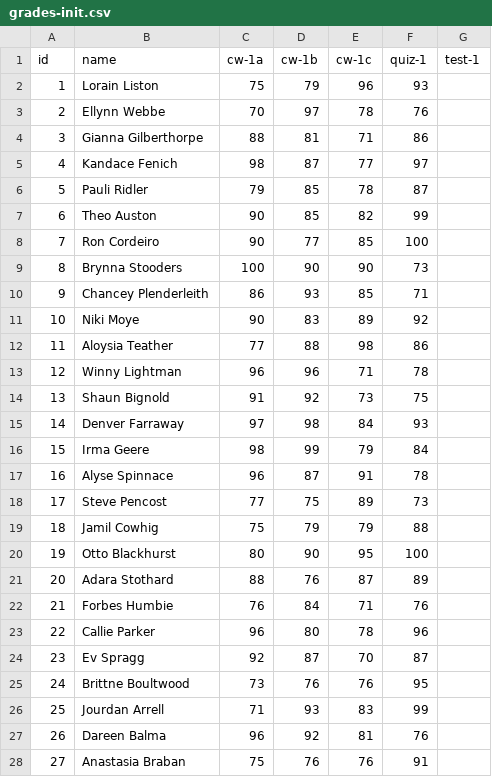
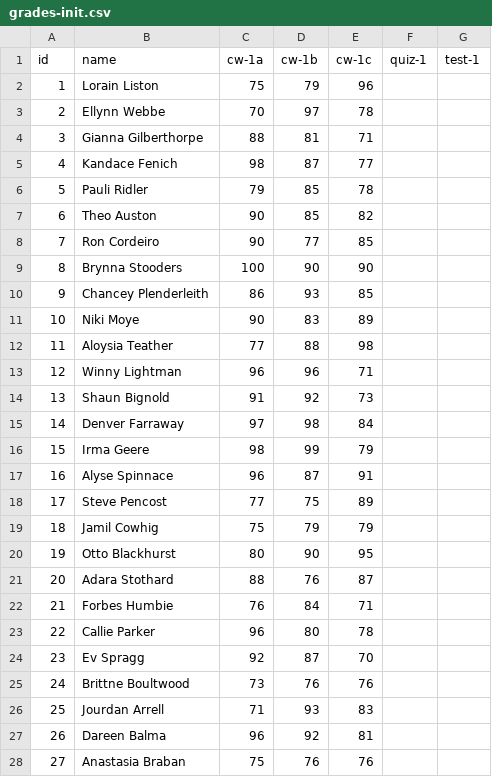
Before and after one commit to iambriansreed/ag-grid-react-importer, a CSV file: docs/grades-init.csv, drawn as a sheet; only a part is shown; the diff covers the shown part only.

```diff
--- a/docs/grades-init.csv
+++ b/docs/grades-init.csv
@@ -1,28 +1,28 @@
 id,name,cw-1a,cw-1b,cw-1c,quiz-1,test-1
-1,Lorain Liston,75,79,96,93,
-2,Ellynn Webbe,70,97,78,76,
-3,Gianna Gilberthorpe,88,81,71,86,
-4,Kandace Fenich,98,87,77,97,
-5,Pauli Ridler,79,85,78,87,
-6,Theo Auston,90,85,82,99,
-7,Ron Cordeiro,90,77,85,100,
-8,Brynna Stooders,100,90,90,73,
-9,Chancey Plenderleith,86,93,85,71,
-10,Niki Moye,90,83,89,92,
-11,Aloysia Teather,77,88,98,86,
-12,Winny Lightman,96,96,71,78,
-13,Shaun Bignold,91,92,73,75,
-14,Denver Farraway,97,98,84,93,
-15,Irma Geere,98,99,79,84,
-16,Alyse Spinnace,96,87,91,78,
-17,Steve Pencost,77,75,89,73,
-18,Jamil Cowhig,75,79,79,88,
-19,Otto Blackhurst,80,90,95,100,
-20,Adara Stothard,88,76,87,89,
-21,Forbes Humbie,76,84,71,76,
-22,Callie Parker,96,80,78,96,
-23,Ev Spragg,92,87,70,87,
-24,Brittne Boultwood,73,76,76,95,
-25,Jourdan Arrell,71,93,83,99,
-26,Dareen Balma,96,92,81,76,
-27,Anastasia Braban,75,76,76,91,
+1,Lorain Liston,75,79,96,,,
+2,Ellynn Webbe,70,97,78,,,
+3,Gianna Gilberthorpe,88,81,71,,,
+4,Kandace Fenich,98,87,77,,,
+5,Pauli Ridler,79,85,78,,,
+6,Theo Auston,90,85,82,,,
+7,Ron Cordeiro,90,77,85,,,
+8,Brynna Stooders,100,90,90,,,
+9,Chancey Plenderleith,86,93,85,,,
+10,Niki Moye,90,83,89,,,
+11,Aloysia Teather,77,88,98,,,
+12,Winny Lightman,96,96,71,,,
+13,Shaun Bignold,91,92,73,,,
+14,Denver Farraway,97,98,84,,,
+15,Irma Geere,98,99,79,,,
+16,Alyse Spinnace,96,87,91,,,
+17,Steve Pencost,77,75,89,,,
+18,Jamil Cowhig,75,79,79,,,
+19,Otto Blackhurst,80,90,95,,,
+20,Adara Stothard,88,76,87,,,
+21,Forbes Humbie,76,84,71,,,
+22,Callie Parker,96,80,78,,,
+23,Ev Spragg,92,87,70,,,
+24,Brittne Boultwood,73,76,76,,,
+25,Jourdan Arrell,71,93,83,,,
+26,Dareen Balma,96,92,81,,,
+27,Anastasia Braban,75,76,76,,,
```
Also changed, not shown: 3 edited cells elsewhere in this file, 4 other files.
